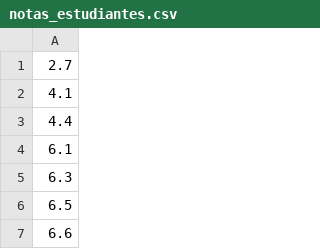
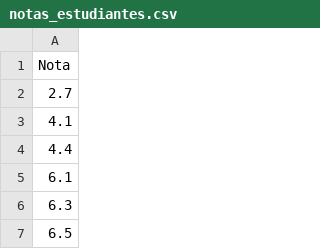
Before and after one commit to vareladev/diplomado-ciencia-de-datos, a CSV file: modulo8/Bootstrapping/notas_estudiantes.csv, drawn as a sheet; only a part is shown; the shorter side is filled out with more unchanged rows.

Commit message:
Update notas_estudiantes.csv

```diff
--- a/modulo8/Bootstrapping/notas_estudiantes.csv
+++ b/modulo8/Bootstrapping/notas_estudiantes.csv
@@ -1 +1,2 @@
+Nota,
 2.7,
```
